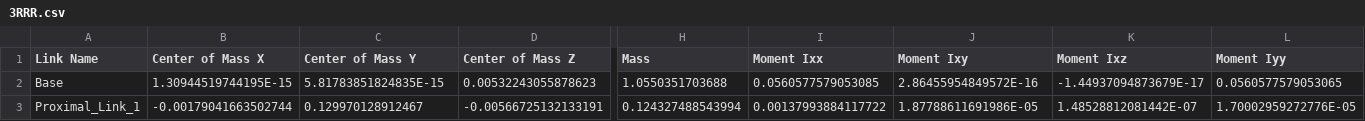
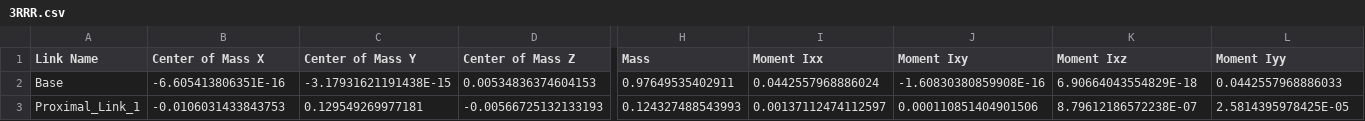
Before and after one commit to Tinker-Twins/Autonomy-Mobility-And-Manipulation, a CSV file: HW05/Solution/Tinker Twins/3RRR/URDF/3RRR/urdf/3RRR.csv, drawn as a sheet; only a part is shown, gaps mark what is left out; the diff covers the shown part only; the diff names each change by its address in the sheet, - before the commit and + after, or states it on an @@ line.

Commit message:
Update solution

```diff
--- a/HW05/Solution/Tinker Twins/3RRR/URDF/3RRR/urdf/3RRR.csv
+++ b/HW05/Solution/Tinker Twins/3RRR/URDF/3RRR/urdf/3RRR.csv
-B2 (Center of Mass X): 1.30944519744195E-15
+B2 (Center of Mass X): -6.605413806351E-16
-C2 (Center of Mass Y): 5.81783851824835E-15
+C2 (Center of Mass Y): -3.17931621191438E-15
-D2 (Center of Mass Z): 0.00532243055878623
+D2 (Center of Mass Z): 0.00534836374604153
-H2 (Mass): 1.0550351703688
+H2 (Mass): 0.97649535402911
-I2 (Moment Ixx): 0.0560577579053085
+I2 (Moment Ixx): 0.0442557968886024
-J2 (Moment Ixy): 2.86455954849572E-16
+J2 (Moment Ixy): -1.60830380859908E-16
-K2 (Moment Ixz): -1.44937094873679E-17
+K2 (Moment Ixz): 6.90664043554829E-18
-L2 (Moment Iyy): 0.0560577579053065
+L2 (Moment Iyy): 0.0442557968886033
-B3 (Center of Mass X): -0.00179041663502744
+B3 (Center of Mass X): -0.0106031433843753
-C3 (Center of Mass Y): 0.129970128912467
+C3 (Center of Mass Y): 0.129549269977181
-D3 (Center of Mass Z): -0.00566725132133191
+D3 (Center of Mass Z): -0.00566725132133193
-H3 (Mass): 0.124327488543994
+H3 (Mass): 0.124327488543993
-I3 (Moment Ixx): 0.00137993884117722
+I3 (Moment Ixx): 0.00137112474112597
-J3 (Moment Ixy): 1.87788611691986E-05
+J3 (Moment Ixy): 0.000110851404901506
-K3 (Moment Ixz): 1.48528812081442E-07
+K3 (Moment Ixz): 8.79612186572238E-07
-L3 (Moment Iyy): 1.70002959272776E-05
+L3 (Moment Iyy): 2.5814395978425E-05
```
Also changed, not shown: 135 edited cells elsewhere in this file, 20 other files.
